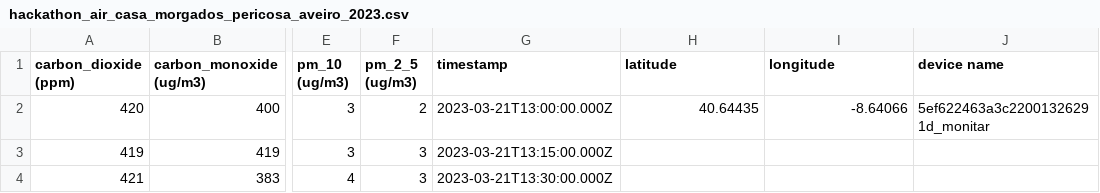
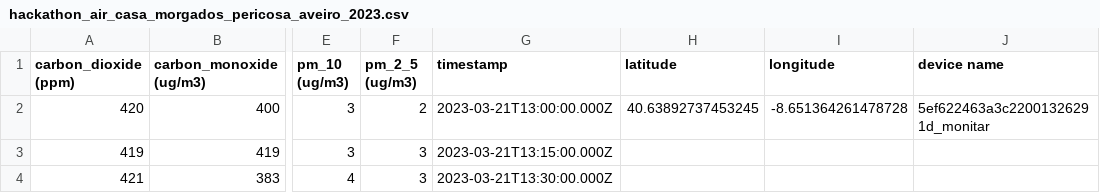
Before and after one commit to lucianlorens/hackathon_aveiro_tecnopolis, a CSV file: data/hackathon_air_casa_morgados_pericosa_aveiro_2023.csv, drawn as a sheet; only a part is shown, gaps mark what is left out; the diff names each change by its address in the sheet, - before the commit and + after, or states it on an @@ line.

```diff
--- a/data/hackathon_air_casa_morgados_pericosa_aveiro_2023.csv
+++ b/data/hackathon_air_casa_morgados_pericosa_aveiro_2023.csv
-H2 (latitude): 40.64435
+H2 (latitude): 40.63892737453245
-I2 (longitude): -8.64066
+I2 (longitude): -8.651364261478728
```
Also changed, not shown: data/hackathon_air_antiga_reitoria_ua_aveiro_2023.csv, data/hackathon_air_biblioteca_municipal_aveiro_2023.csv, 12 other files.
